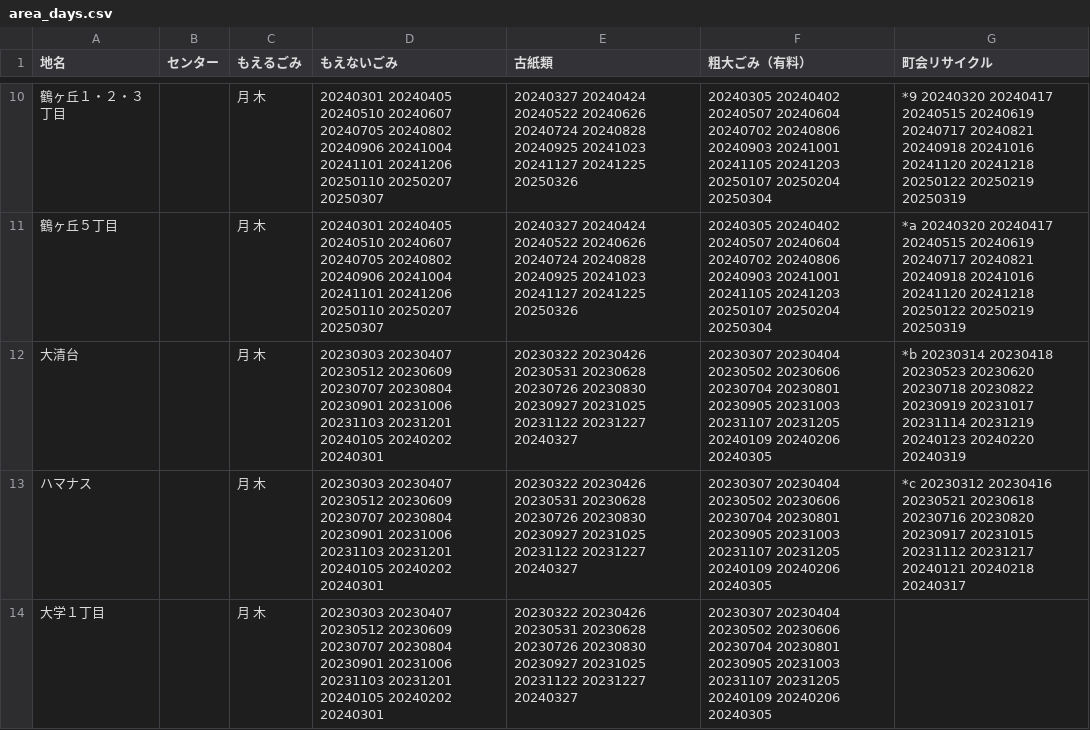
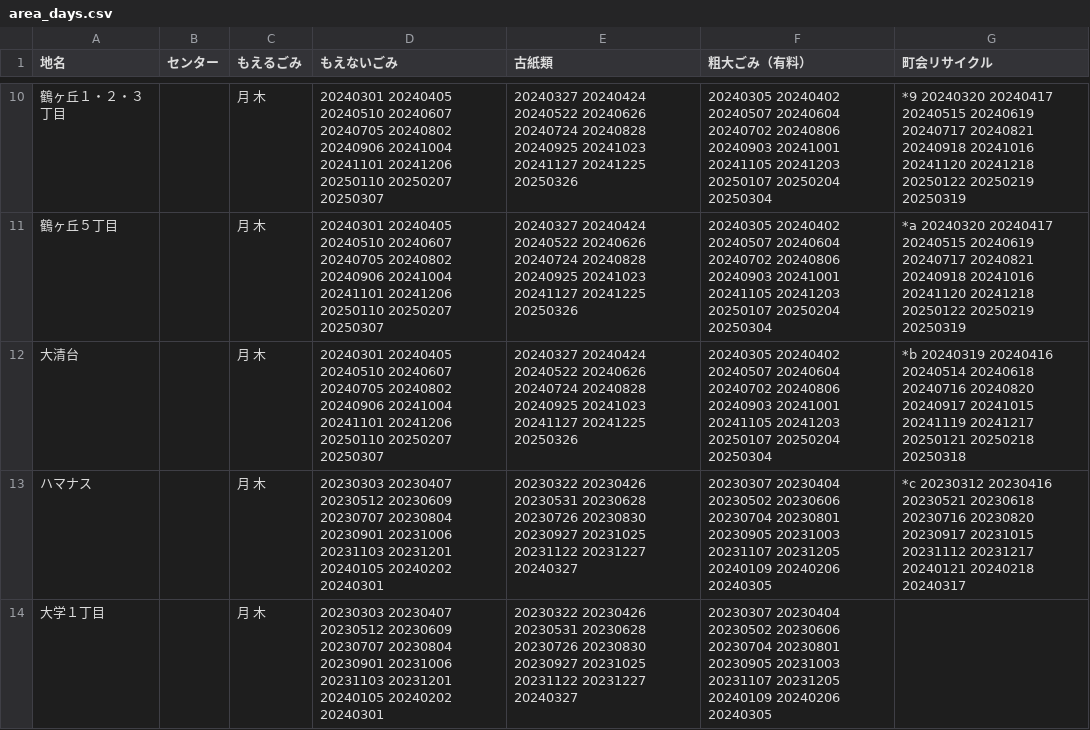
Before and after one commit to uchinada5374/5374, a CSV file: data/area_days.csv, drawn as a sheet; only a part is shown, gaps mark what is left out.

Commit message:
Update area_days.csv

```diff
--- a/data/area_days.csv
+++ b/data/area_days.csv
@@ -11,3 +11,3 @@
 鶴ヶ丘５丁目,,月 木,20240301 20240405 20240510 20240607 20240705 20240802 20240906 20241004 20241101 20241206 20250110 20250207 20250307,20240327 20240424 20240522 20240626 20240724 20240828 20240925 20241023 20241127 20241225 20250326,20240305 20240402 20240507 20240604 20240702 20240806 20240903 20241001 20241105 20241203 20250107 20250204 20250304,*a 20240320 20240417 20240515 20240619 20240717 20240821 20240918 20241016 20241120 20241218 20250122 20250219 20250319
-大清台,,月 木,20230303 20230407 20230512 20230609 20230707 20230804 20230901 20231006 20231103 20231201 20240105 20240202 20240301,20230322 20230426 20230531 20230628 20230726 20230830 20230927 20231025 20231122 20231227 20240327,20230307 20230404 20230502 20230606 20230704 20230801 20230905 20231003 20231107 20231205 20240109 20240206 20240305,*b 20230314 20230418 20230523 20230620 20230718 20230822 20230919 20231017 20231114 20231219 20240123 20240220 20240319
+大清台,,月 木,20240301 20240405 20240510 20240607 20240705 20240802 20240906 20241004 20241101 20241206 20250110 20250207 20250307,20240327 20240424 20240522 20240626 20240724 20240828 20240925 20241023 20241127 20241225 20250326,20240305 20240402 20240507 20240604 20240702 20240806 20240903 20241001 20241105 20241203 20250107 20250204 20250304,*b 20240319 20240416 20240514 20240618 20240716 20240820 20240917 20241015 20241119 20241217 20250121 20250218 20250318
 ハマナス,,月 木,20230303 20230407 20230512 20230609 20230707 20230804 20230901 20231006 20231103 20231201 20240105 20240202 20240301,20230322 20230426 20230531 20230628 20230726 20230830 20230927 20231025 20231122 20231227 20240327,20230307 20230404 20230502 20230606 20230704 20230801 20230905 20231003 20231107 20231205 20240109 20240206 20240305,*c 20230312 20230416 20230521 20230618 20230716 20230820 20230917 20231015 20231112 20231217 20240121 20240218 20240317
```
